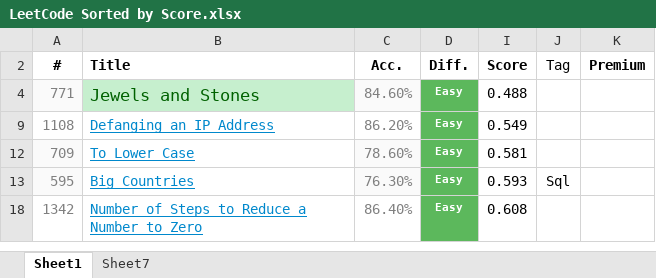
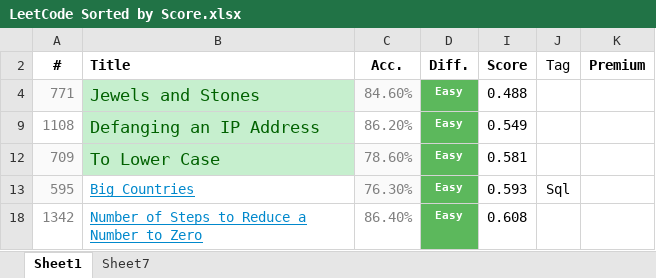
Before and after one commit to xiaohaoxing/LeetCode, an Excel workbook: LeetCode Sorted by Score.xlsx, sheet Sheet1, drawn as a sheet; only a part is shown; values as stored, in another font and other column widths than the file's, no borders; the diff names each change by its address in the sheet, - before the commit and + after, or states it on an @@ line.

```diff
--- a/LeetCode Sorted by Score.xlsx (sheet Sheet1)
+++ b/LeetCode Sorted by Score.xlsx (sheet Sheet1)
@@ B9 fill: none → #C6EFCE, underline: on → off, text colour: #0088CC → #006100, text size: larger @@
@@ B12 fill: none → #C6EFCE, underline: on → off, text colour: #0088CC → #006100, text size: larger @@
```
Also changed, not shown: 1 other file.
